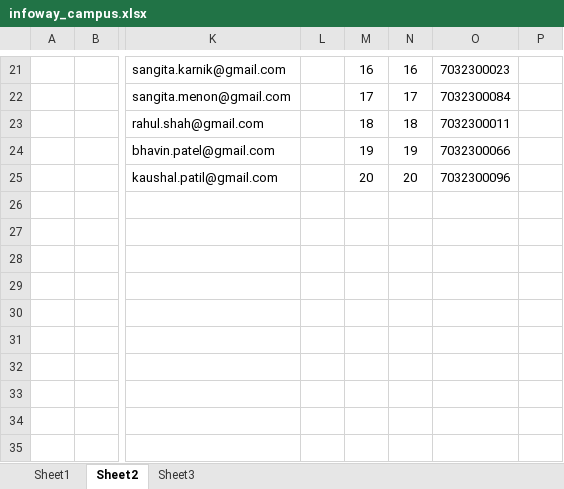
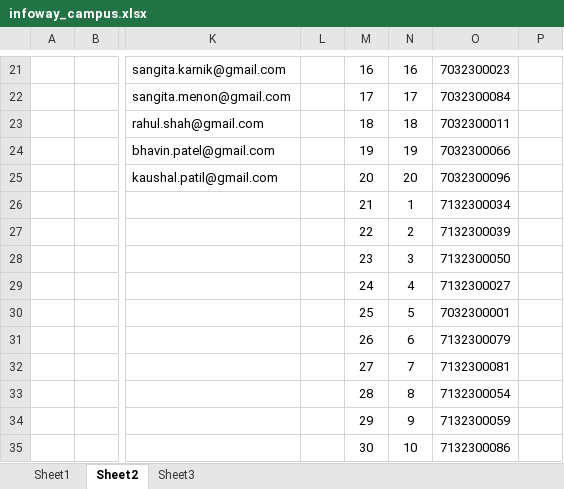
Before and after one commit to SaleelAssignment/assignment, an Excel workbook: ERP, STUDENT, and CAB Databases/Campus/infoway_campus.xlsx, sheet Sheet2, drawn as a sheet; only a part is shown, gaps mark what is left out; values as stored, in another font and other column widths than the file's, no borders; the diff covers the shown part only; the diff names each change by its address in the sheet, - before the commit and + after, or states it on an @@ line.

```diff
--- a/ERP, STUDENT, and CAB Databases/Campus/infoway_campus.xlsx (sheet Sheet2)
+++ b/ERP, STUDENT, and CAB Databases/Campus/infoway_campus.xlsx (sheet Sheet2)
-M26: (empty)
+M26: 21
-N26: (empty)
+N26: 1
-O26: (empty)
+O26: 7132300034
-M27: (empty)
+M27: 22
-N27: (empty)
+N27: 2
-O27: (empty)
+O27: 7132300039
-M28: (empty)
+M28: 23
-N28: (empty)
+N28: 3
-O28: (empty)
+O28: 7132300050
-M29: (empty)
+M29: 24
-N29: (empty)
+N29: 4
-O29: (empty)
+O29: 7132300027
-M30: (empty)
+M30: 25
-N30: (empty)
+N30: 5
-O30: (empty)
+O30: 7032300001
-M31: (empty)
+M31: 26
-N31: (empty)
+N31: 6
-O31: (empty)
+O31: 7132300079
-M32: (empty)
+M32: 27
-N32: (empty)
+N32: 7
-O32: (empty)
+O32: 7132300081
-M33: (empty)
+M33: 28
-N33: (empty)
+N33: 8
-O33: (empty)
+O33: 7132300054
-M34: (empty)
+M34: 29
-N34: (empty)
+N34: 9
-O34: (empty)
+O34: 7132300059
-M35: (empty)
+M35: 30
-N35: (empty)
+N35: 10
-O35: (empty)
+O35: 7132300086
```
Also changed, not shown: 15 edited cells elsewhere in this sheet, 4 other files.
